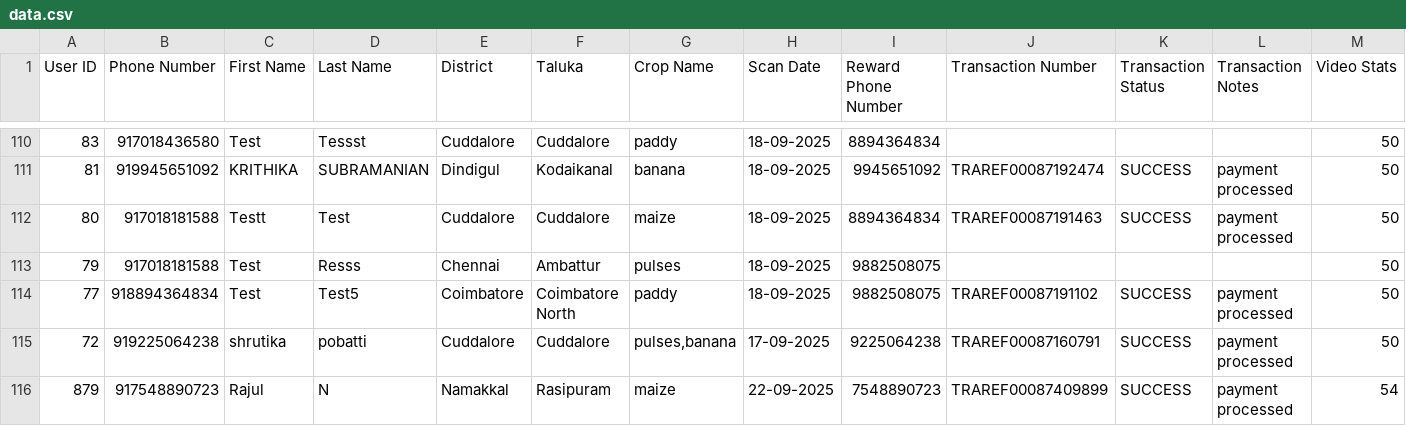
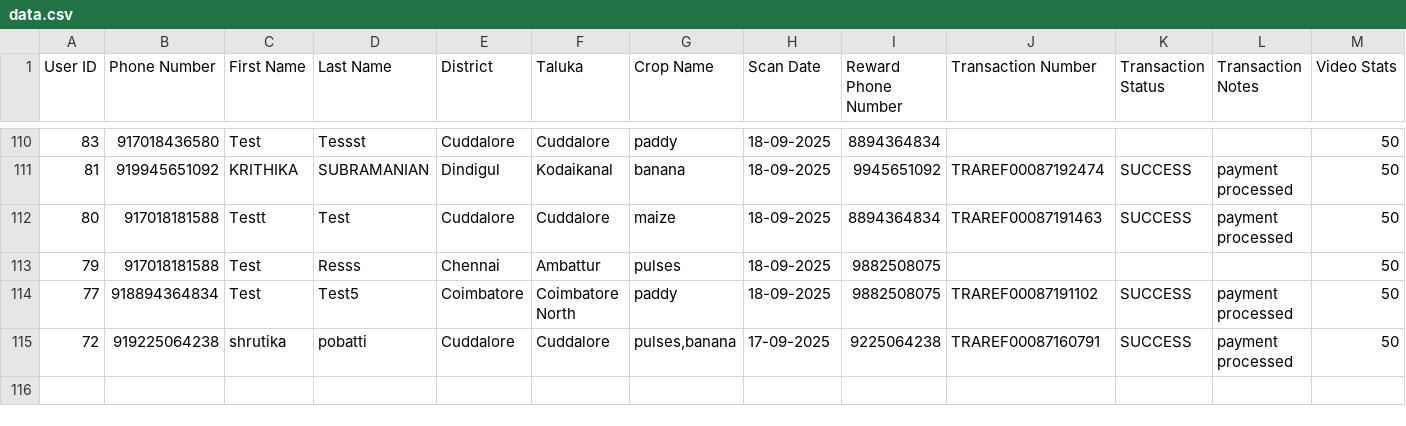
Before and after one commit to dsankush/rdatafetch, a CSV file: data.csv, drawn as a sheet; only a part is shown, gaps mark what is left out; rows hold the shown columns only; the diff names each change by its address in the sheet, - before the commit and + after, or states it on an @@ line.

Commit message:
Sync data.csv with Google Sheets

```diff
--- a/data.csv
+++ b/data.csv
-row 116: 879 | 917548890723 | Rajul | N | Namakkal | Rasipuram | maize | 22-09-2025 | 7548890723 | TRAREF00087409899 | SUCCESS | payment processed | 54
```
